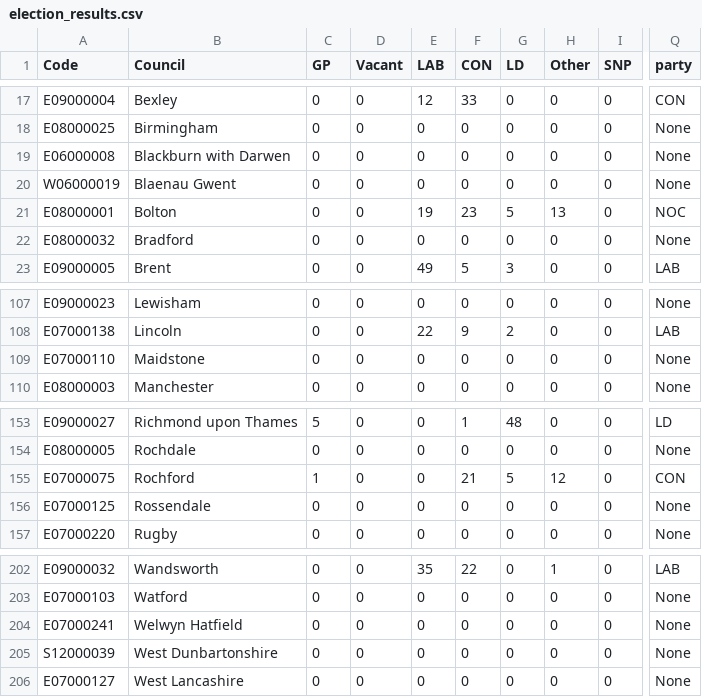
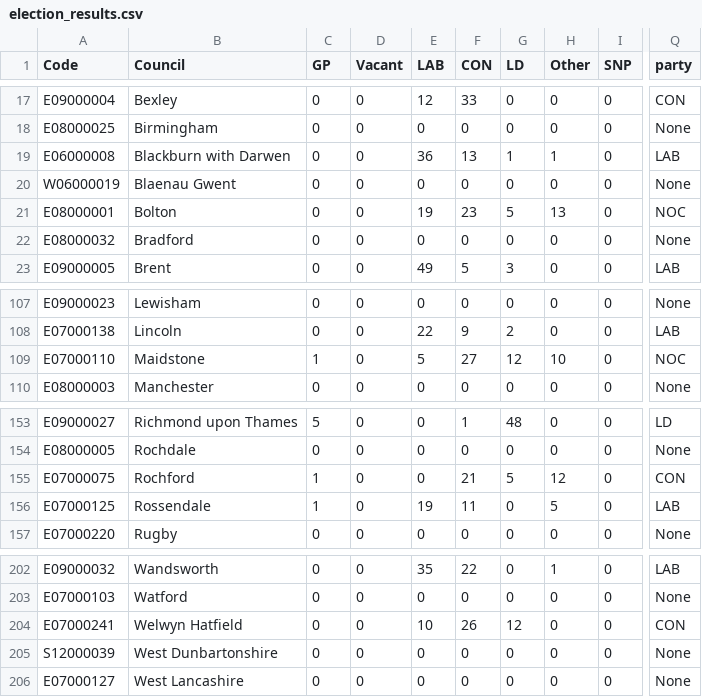
Before and after one commit to tomsaunders98/LocalElections2022, a CSV file: election_results.csv, drawn as a sheet; only a part is shown, gaps mark what is left out; the diff names each change by its address in the sheet, - before the commit and + after, or states it on an @@ line.

Commit message:
Flat: latest data (2022-05-06T11:27:10.252Z) {   "date": "2022-05-06T11:27:10.252Z",   "files": [     {       "name": "election_results.csv",       "deltaBytes": 6,       "source": "https://docs.google.com/spreadsheets/d/1fU_3M7xGiAybZEuXVw9KgeM0P1VPze2dW1z0gy6-Su4/gviz/tq?tqx=out:csv&sheet=elections_data"     }   ] }

```diff
--- a/election_results.csv
+++ b/election_results.csv
-E19 (LAB): 0
+E19 (LAB): 36
-F19 (CON): 0
+F19 (CON): 13
-G19 (LD): 0
+G19 (LD): 1
-H19 (Other): 0
+H19 (Other): 1
-Q19 (party): None
+Q19 (party): LAB
-C109 (GP): 0
+C109 (GP): 1
-E109 (LAB): 0
+E109 (LAB): 5
-F109 (CON): 0
+F109 (CON): 27
-G109 (LD): 0
+G109 (LD): 12
-H109 (Other): 0
+H109 (Other): 10
-Q109 (party): None
+Q109 (party): NOC
-C156 (GP): 0
+C156 (GP): 1
-E156 (LAB): 0
+E156 (LAB): 19
-F156 (CON): 0
+F156 (CON): 11
-H156 (Other): 0
+H156 (Other): 5
-Q156 (party): None
+Q156 (party): LAB
-E204 (LAB): 0
+E204 (LAB): 10
-F204 (CON): 0
+F204 (CON): 26
-G204 (LD): 0
+G204 (LD): 12
-Q204 (party): None
+Q204 (party): CON
```
